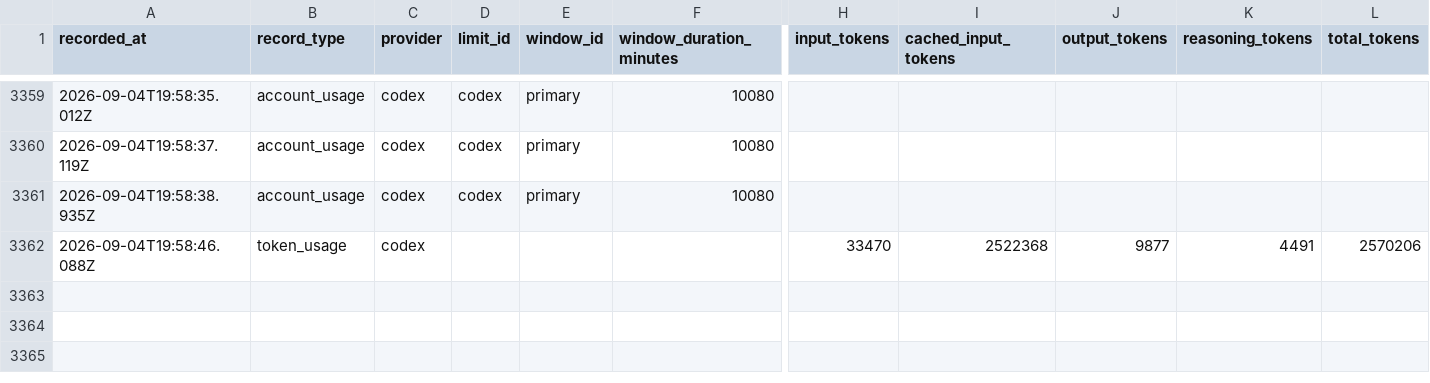
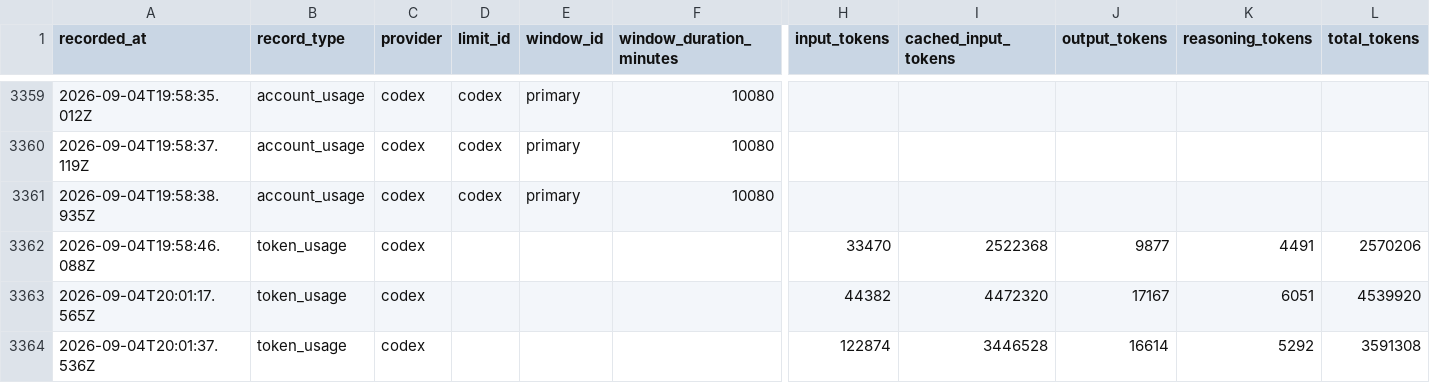
Before and after one commit to jan-bogaerts/md2, a CSV file: design/usage_metrics.csv, drawn as a sheet; only a part is shown, gaps mark what is left out; rows hold the shown columns only; the diff names each change by its address in the sheet, - before the commit and + after, or states it on an @@ line.

```diff
--- a/design/usage_metrics.csv
+++ b/design/usage_metrics.csv
+row 3363: 2026-09-04T20:01:17.565Z | token_usage | codex |  |  |  | 44382 | 4472320 | 17167 | 6051 | 4539920
+row 3364: 2026-09-04T20:01:37.536Z | token_usage | codex |  |  |  | 122874 | 3446528 | 16614 | 5292 | 3591308
```
Also changed, not shown: 2 other files.
